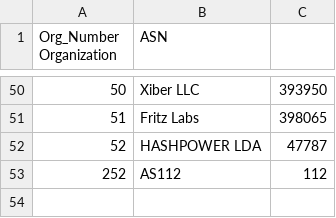
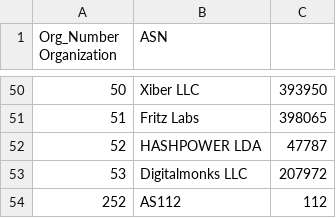
Before and after one commit to PhirePhly/fcix, a TSV file: participants.tsv, drawn as a sheet; only a part is shown, gaps mark what is left out.

Commit message:
Added Digitalmonks

```diff
--- a/participants.tsv
+++ b/participants.tsv
@@ -52,2 +52,3 @@ Org_Number Organization	ASN
 52	HASHPOWER LDA	47787
+53	Digitalmonks LLC	207972
 252	AS112	112
```
